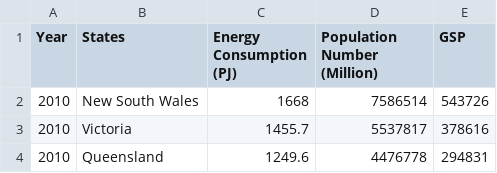
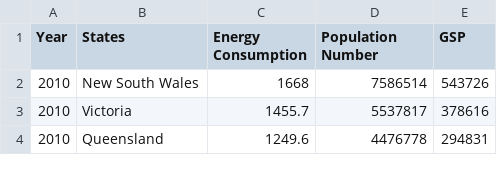
Before and after one commit to asil0016/FIT-3179-TEST, a CSV file: Table B (Population and GSP).csv, drawn as a sheet; only a part is shown.

Commit message:
Update Table B (Population and GSP).csv

```diff
--- a/Table B (Population and GSP).csv
+++ b/Table B (Population and GSP).csv
@@ -1,2 +1,2 @@
-Year,States,Energy Consumption (PJ),Population Number (Million),GSP
+Year,States,Energy Consumption,Population Number,GSP
 2010,New South Wales,1668,7586514,543726
```
